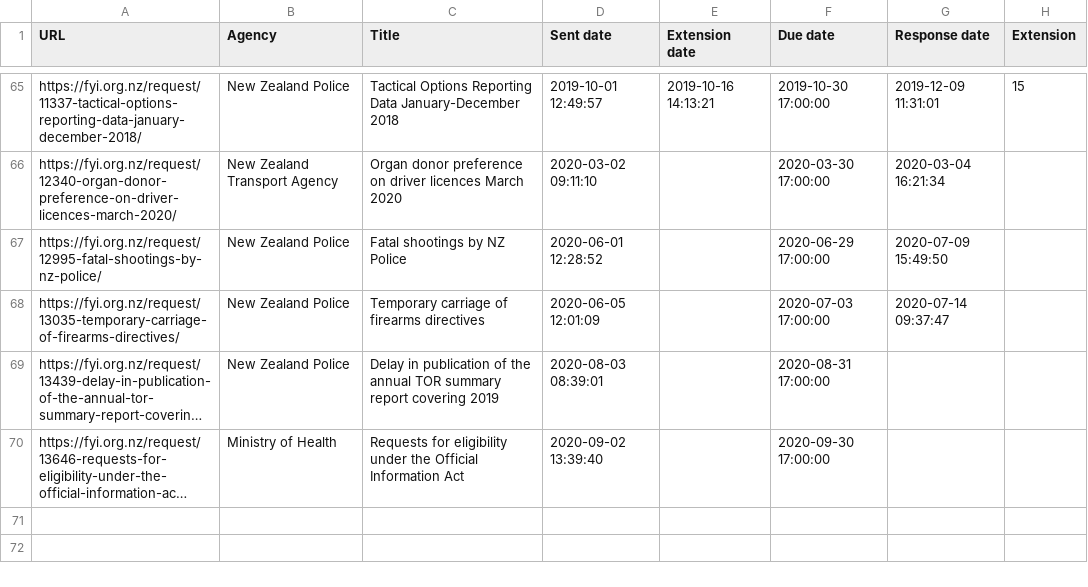
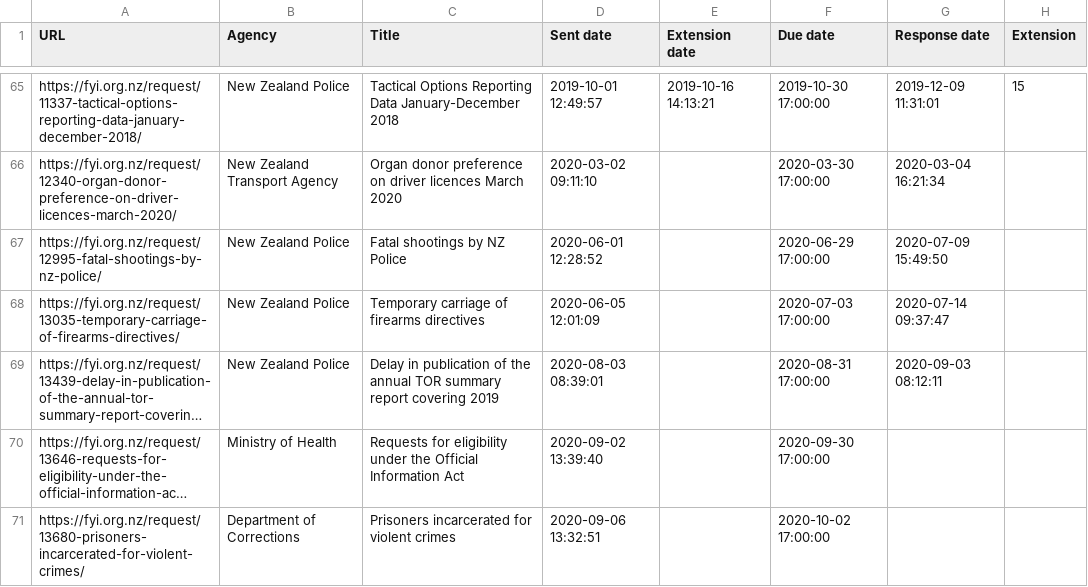
Before and after one commit to Cipscis/charter, a CSV file: app/assets/data/fyi-mark-hanna.csv, drawn as a sheet; only a part is shown, gaps mark what is left out; long unchanged cells end in …; the diff names each change by its address in the sheet, - before the commit and + after, or states it on an @@ line.

Commit message:
Added OIA new request and response

```diff
--- a/app/assets/data/fyi-mark-hanna.csv
+++ b/app/assets/data/fyi-mark-hanna.csv
-G69 (Response date): (empty)
+G69 (Response date): 2020-09-03 08:12:11
+row 71: https://fyi.org.nz/request/13680-prisoners-incarcerated-for-violent-crimes/ | Department of Corrections | Prisoners incarcerated for violent crimes | 2020-09-06 13:32:51 |  | 2020-10-02 17:00:00
```
